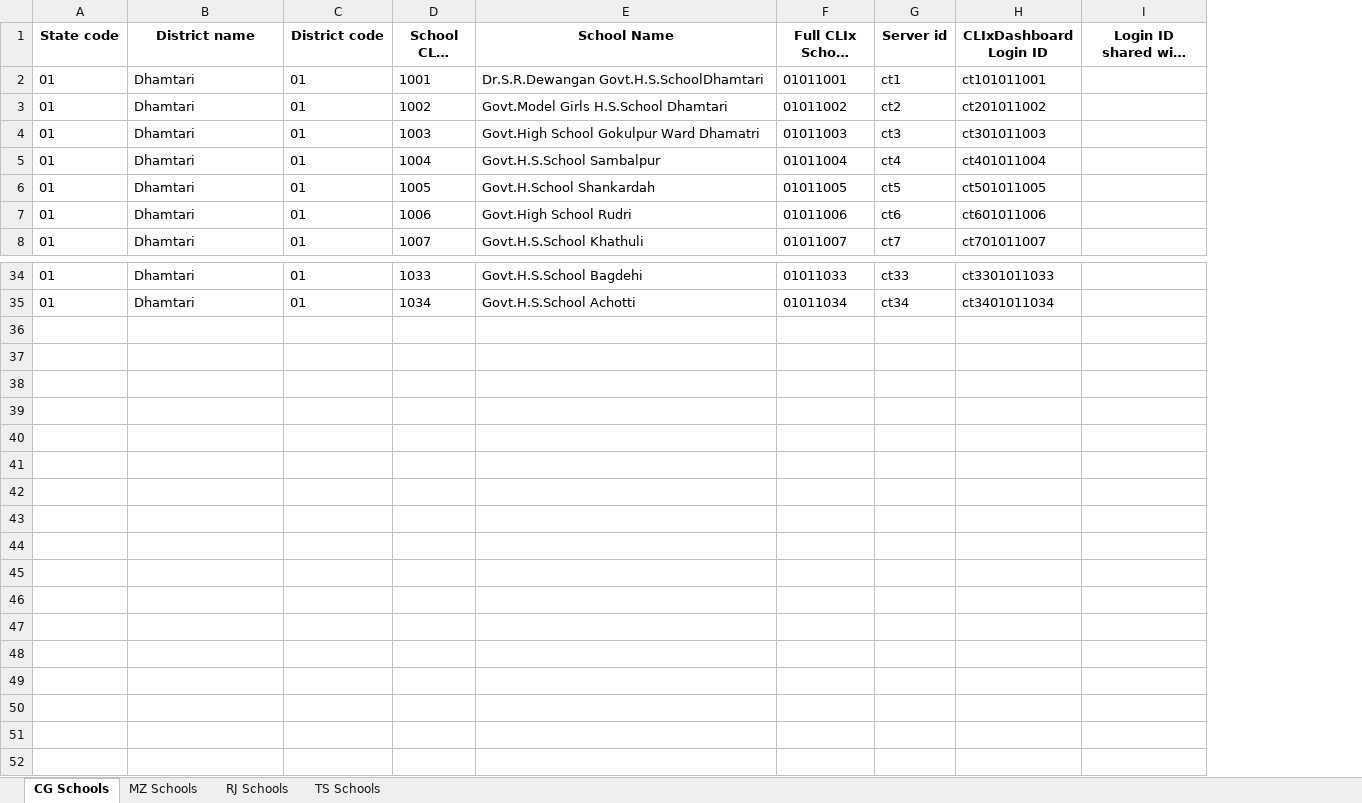
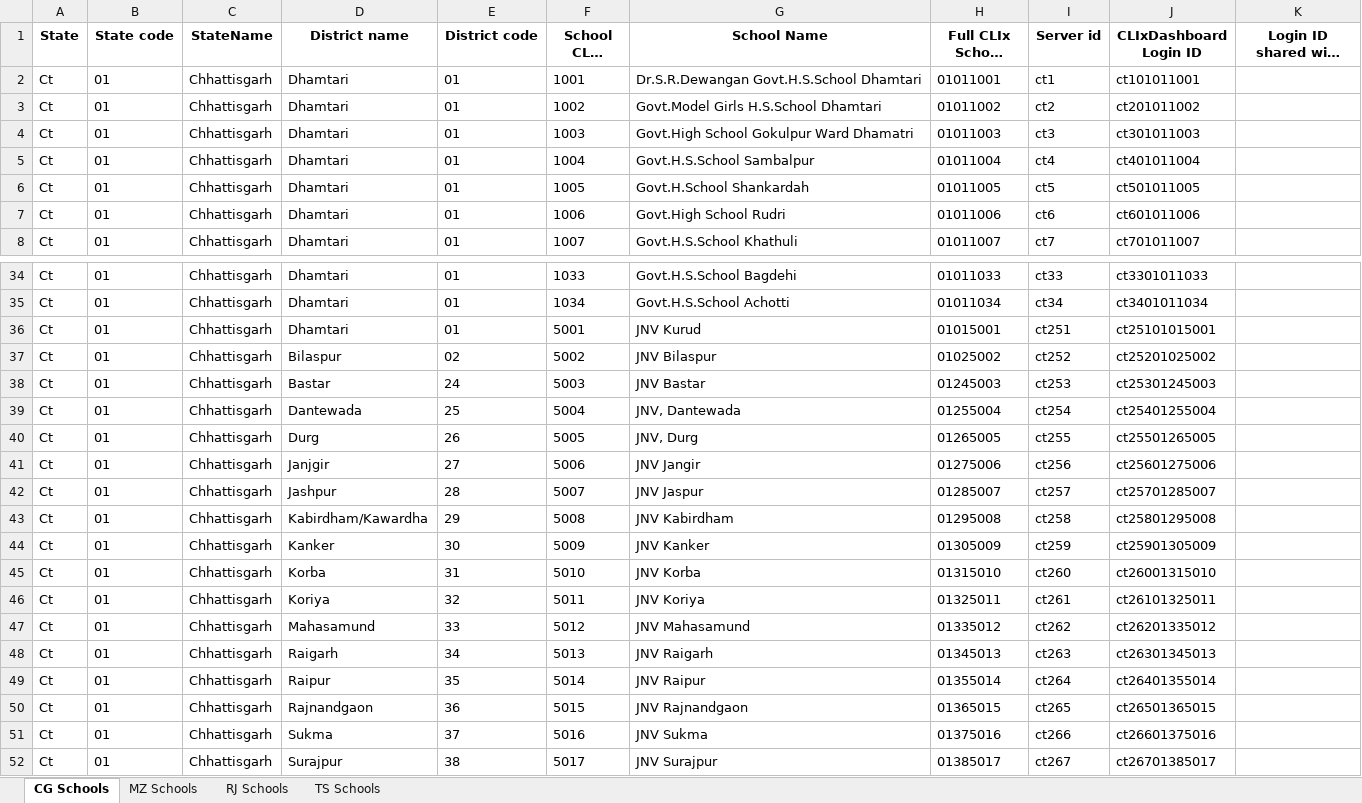
Before and after one commit to CLIxIndia-Dev/clix_dashboard_backend, an Excel workbook: CLIxDashboard-Login-IDs.xlsx, sheet CG Schools, drawn as a sheet; only a part is shown, gaps mark what is left out; long unchanged cells end in …; values as stored, in another font and other column widths than the file's, no borders; addresses are those after the commit; the diff names each change by its address in the sheet, - before the commit and + after, or states it on an @@ line.

```diff
--- a/CLIxDashboard-Login-IDs.xlsx (sheet CG Schools)
+++ b/CLIxDashboard-Login-IDs.xlsx (sheet CG Schools)
+column A (State), rows 2-8: all Ct; rows 34-35: Ct | Ct
+column C (StateName), rows 2-8: all Chhattisgarh; rows 34-35: Chhattisgarh | Chhattisgarh
-G2 (School Name): Dr.S.R.Dewangan Govt.H.S.SchoolDhamtari
+G2 (School Name): Dr.S.R.Dewangan Govt.H.S.School Dhamtari
+row 36: Ct | 01 | Chhattisgarh | Dhamtari | 01 | 5001 | JNV Kurud | 01015001 | ct251 | ct25101015001
+row 37: Ct | 01 | Chhattisgarh | Bilaspur | 02 | 5002 | JNV Bilaspur | 01025002 | ct252 | ct25201025002
+row 38: Ct | 01 | Chhattisgarh | Bastar | 24 | 5003 | JNV Bastar | 01245003 | ct253 | ct25301245003
+row 39: Ct | 01 | Chhattisgarh | Dantewada | 25 | 5004 | JNV, Dantewada | 01255004 | ct254 | ct25401255004
+row 40: Ct | 01 | Chhattisgarh | Durg | 26 | 5005 | JNV, Durg | 01265005 | ct255 | ct25501265005
+row 41: Ct | 01 | Chhattisgarh | Janjgir | 27 | 5006 | JNV Jangir | 01275006 | ct256 | ct25601275006
+row 42: Ct | 01 | Chhattisgarh | Jashpur | 28 | 5007 | JNV Jaspur | 01285007 | ct257 | ct25701285007
+row 43: Ct | 01 | Chhattisgarh | Kabirdham/Kawardha | 29 | 5008 | JNV Kabirdham | 01295008 | ct258 | ct25801295008
+row 44: Ct | 01 | Chhattisgarh | Kanker | 30 | 5009 | JNV Kanker | 01305009 | ct259 | ct25901305009
+row 45: Ct | 01 | Chhattisgarh | Korba | 31 | 5010 | JNV Korba | 01315010 | ct260 | ct26001315010
+row 46: Ct | 01 | Chhattisgarh | Koriya | 32 | 5011 | JNV Koriya | 01325011 | ct261 | ct26101325011
+row 47: Ct | 01 | Chhattisgarh | Mahasamund | 33 | 5012 | JNV Mahasamund | 01335012 | ct262 | ct26201335012
+row 48: Ct | 01 | Chhattisgarh | Raigarh | 34 | 5013 | JNV Raigarh | 01345013 | ct263 | ct26301345013
+row 49: Ct | 01 | Chhattisgarh | Raipur | 35 | 5014 | JNV Raipur | 01355014 | ct264 | ct26401355014
+row 50: Ct | 01 | Chhattisgarh | Rajnandgaon | 36 | 5015 | JNV Rajnandgaon | 01365015 | ct265 | ct26501365015
+row 51: Ct | 01 | Chhattisgarh | Sukma | 37 | 5016 | JNV Sukma | 01375016 | ct266 | ct26601375016
+row 52: Ct | 01 | Chhattisgarh | Surajpur | 38 | 5017 | JNV Surajpur | 01385017 | ct267 | ct26701385017
```
Also changed, not shown: sheet TS Schools, sheet MZ Schools, sheet RJ Schools, formulas that keep their value, charts or pictures, 3 other files.
